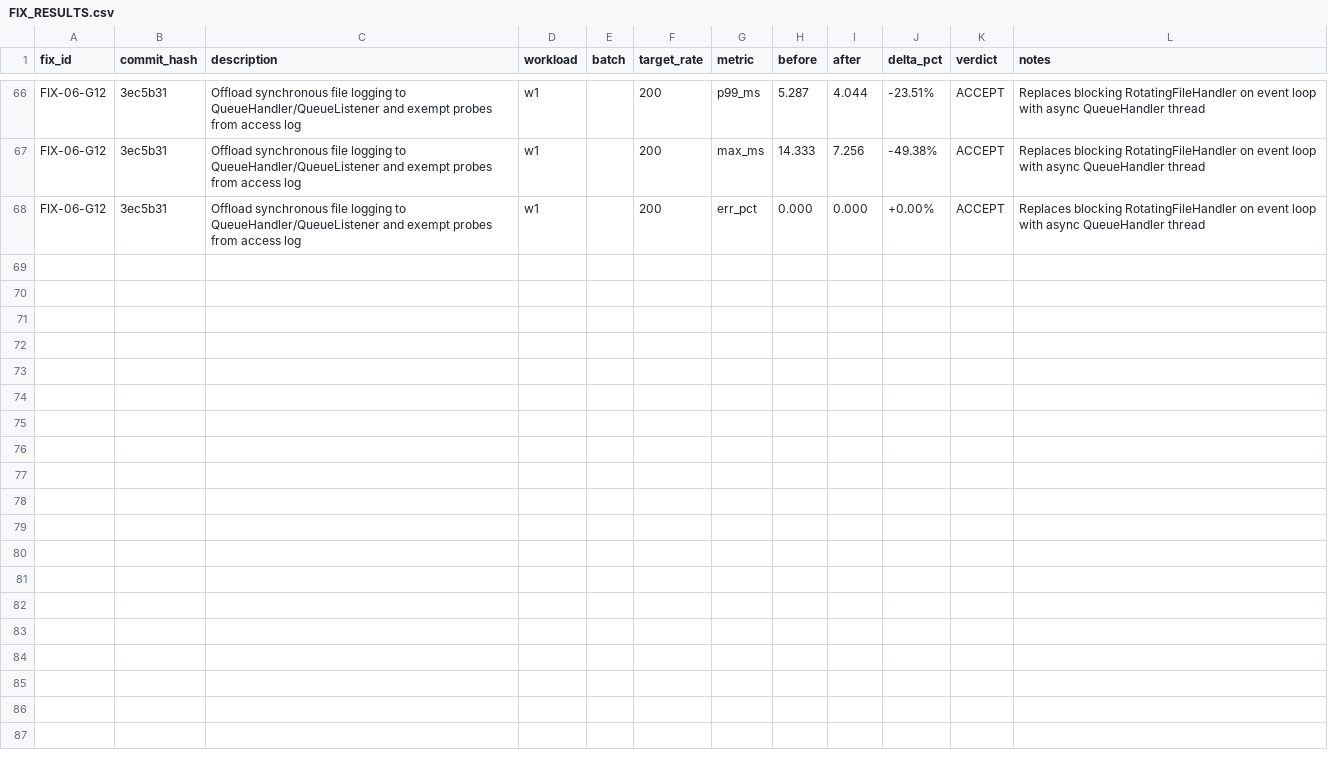
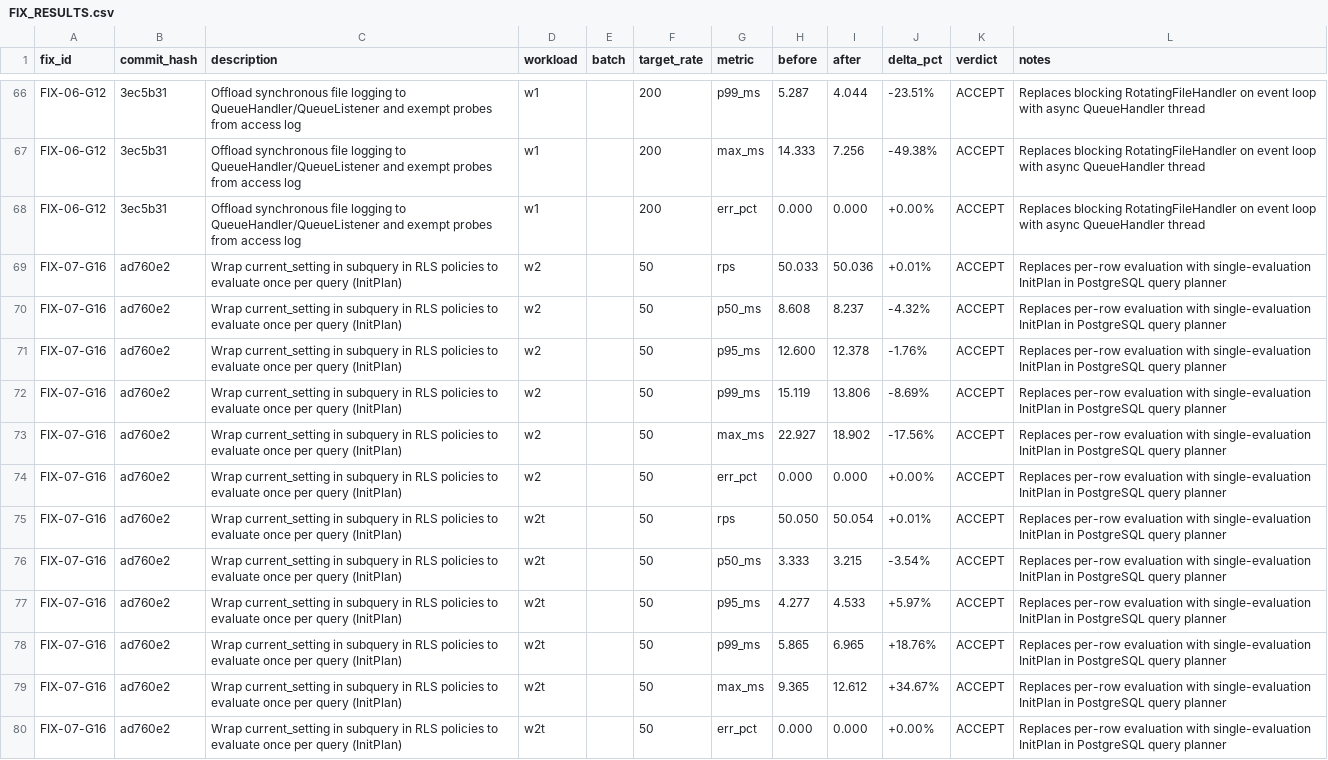
Before and after one commit to le-patrice/granite-template, a CSV file: bench/FIX_RESULTS.csv, drawn as a sheet; only a part is shown, gaps mark what is left out.

Commit message:
perf(rls): wrap current_setting in subquery for single-eval InitPlan (G16)

```diff
--- a/bench/FIX_RESULTS.csv
+++ b/bench/FIX_RESULTS.csv
@@ -68 +68,13 @@ FIX-06-G12,3ec5b31,Offload synchronous file logging to QueueHandler/QueueListene
 FIX-06-G12,3ec5b31,Offload synchronous file logging to QueueHandler/QueueListener and exempt probes from access log,w1,,200,err_pct,0.000,0.000,+0.00%,ACCEPT,Replaces blocking RotatingFileHandler on event loop with async QueueHandler thread
+FIX-07-G16,ad760e2,Wrap current_setting in subquery in RLS policies to evaluate once per query (InitPlan),w2,,50,rps,50.033,50.036,+0.01%,ACCEPT,Replaces per-row evaluation with single-evaluation InitPlan in PostgreSQL query planner
+FIX-07-G16,ad760e2,Wrap current_setting in subquery in RLS policies to evaluate once per query (InitPlan),w2,,50,p50_ms,8.608,8.237,-4.32%,ACCEPT,Replaces per-row evaluation with single-evaluation InitPlan in PostgreSQL query planner
+FIX-07-G16,ad760e2,Wrap current_setting in subquery in RLS policies to evaluate once per query (InitPlan),w2,,50,p95_ms,12.600,12.378,-1.76%,ACCEPT,Replaces per-row evaluation with single-evaluation InitPlan in PostgreSQL query planner
+FIX-07-G16,ad760e2,Wrap current_setting in subquery in RLS policies to evaluate once per query (InitPlan),w2,,50,p99_ms,15.119,13.806,-8.69%,ACCEPT,Replaces per-row evaluation with single-evaluation InitPlan in PostgreSQL query planner
+FIX-07-G16,ad760e2,Wrap current_setting in subquery in RLS policies to evaluate once per query (InitPlan),w2,,50,max_ms,22.927,18.902,-17.56%,ACCEPT,Replaces per-row evaluation with single-evaluation InitPlan in PostgreSQL query planner
+FIX-07-G16,ad760e2,Wrap current_setting in subquery in RLS policies to evaluate once per query (InitPlan),w2,,50,err_pct,0.000,0.000,+0.00%,ACCEPT,Replaces per-row evaluation with single-evaluation InitPlan in PostgreSQL query planner
+FIX-07-G16,ad760e2,Wrap current_setting in subquery in RLS policies to evaluate once per query (InitPlan),w2t,,50,rps,50.050,50.054,+0.01%,ACCEPT,Replaces per-row evaluation with single-evaluation InitPlan in PostgreSQL query planner
+FIX-07-G16,ad760e2,Wrap current_setting in subquery in RLS policies to evaluate once per query (InitPlan),w2t,,50,p50_ms,3.333,3.215,-3.54%,ACCEPT,Replaces per-row evaluation with single-evaluation InitPlan in PostgreSQL query planner
+FIX-07-G16,ad760e2,Wrap current_setting in subquery in RLS policies to evaluate once per query (InitPlan),w2t,,50,p95_ms,4.277,4.533,+5.97%,ACCEPT,Replaces per-row evaluation with single-evaluation InitPlan in PostgreSQL query planner
+FIX-07-G16,ad760e2,Wrap current_setting in subquery in RLS policies to evaluate once per query (InitPlan),w2t,,50,p99_ms,5.865,6.965,+18.76%,ACCEPT,Replaces per-row evaluation with single-evaluation InitPlan in PostgreSQL query planner
+FIX-07-G16,ad760e2,Wrap current_setting in subquery in RLS policies to evaluate once per query (InitPlan),w2t,,50,max_ms,9.365,12.612,+34.67%,ACCEPT,Replaces per-row evaluation with single-evaluation InitPlan in PostgreSQL query planner
+FIX-07-G16,ad760e2,Wrap current_setting in subquery in RLS policies to evaluate once per query (InitPlan),w2t,,50,err_pct,0.000,0.000,+0.00%,ACCEPT,Replaces per-row evaluation with single-evaluation InitPlan in PostgreSQL query planner
```
Also changed, not shown: 2 other files.
